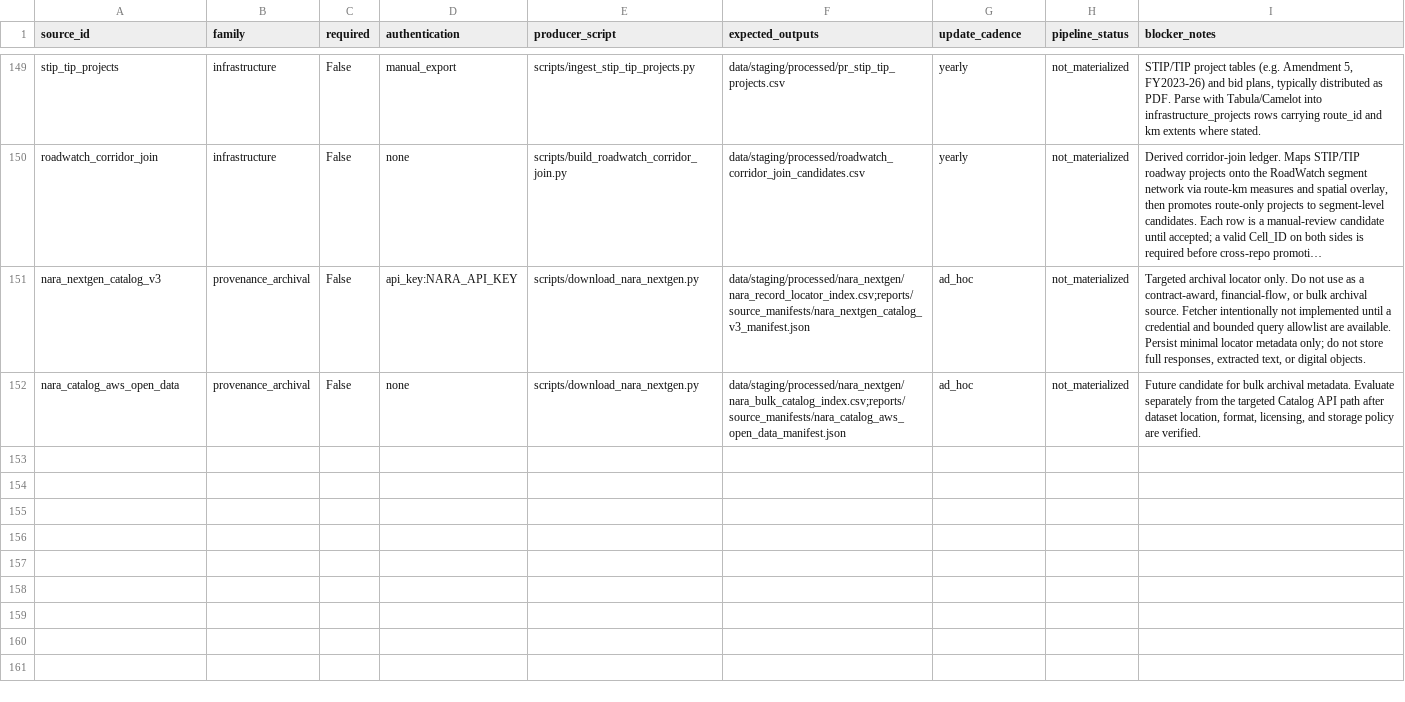
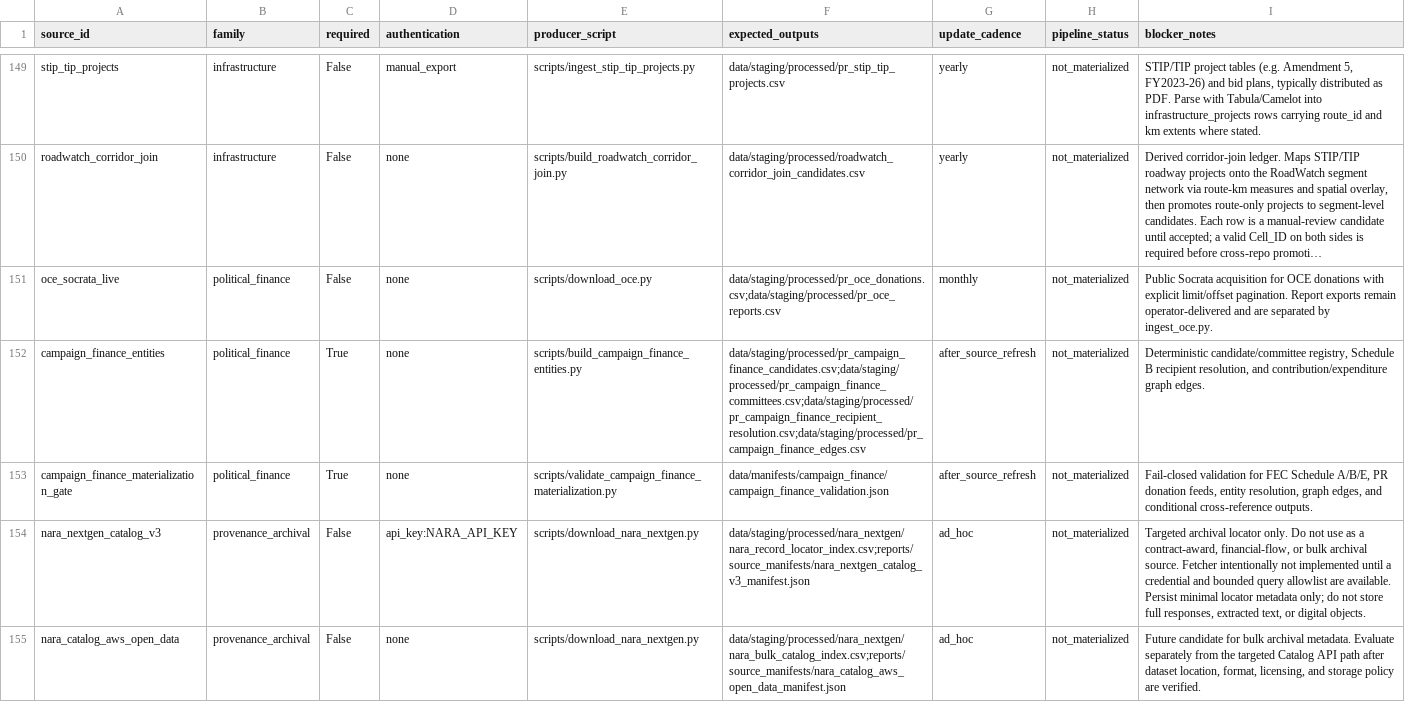
Before and after one commit to jotaele44/Contract-Sweeper, a CSV file: reports/source_registry_status.csv, drawn as a sheet; only a part is shown, gaps mark what is left out; long unchanged cells end in …; the diff names each change by its address in the sheet, - before the commit and + after, or states it on an @@ line.

```diff
--- a/reports/source_registry_status.csv
+++ b/reports/source_registry_status.csv
+row 151: oce_socrata_live | political_finance | False | none | scripts/download_oce.py | data/staging/processed/pr_oce_donations.csv;data/staging/processed/pr_oce_reports.csv | monthly | not_materialized | Public Socrata acquisition for OCE donations with explicit limit/offset pagination. Report exports remain operator-delivered and are separated by ingest_oce.py.
+row 152: campaign_finance_entities | political_finance | True | none | scripts/build_campaign_finance_entities.py | data/staging/processed/pr_campaign_finance_candidates.csv;data/staging/processed/pr_campaign_finance_committees.csv;data/staging/processed/pr_campaign_finance_recipient_resolution.csv;data/staging/processed/pr_campaign_finance_edges.csv | after_source_refresh | not_materialized | Deterministic candidate/committee registry, Schedule B recipient resolution, and contribution/expenditure graph edges.
+row 153: campaign_finance_materialization_gate | political_finance | True | none | scripts/validate_campaign_finance_materialization.py | data/manifests/campaign_finance/campaign_finance_validation.json | after_source_refresh | not_materialized | Fail-closed validation for FEC Schedule A/B/E, PR donation feeds, entity resolution, graph edges, and conditional cross-reference outputs.
```
Also changed, not shown: 9 other files.
